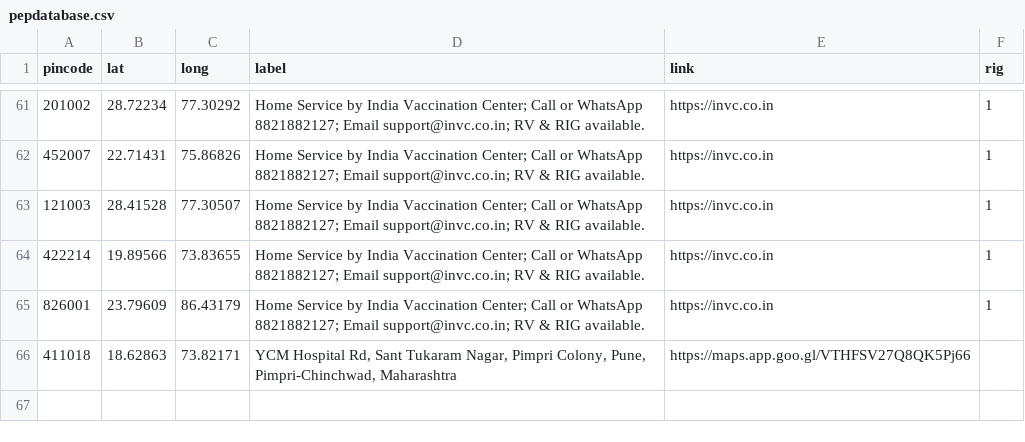
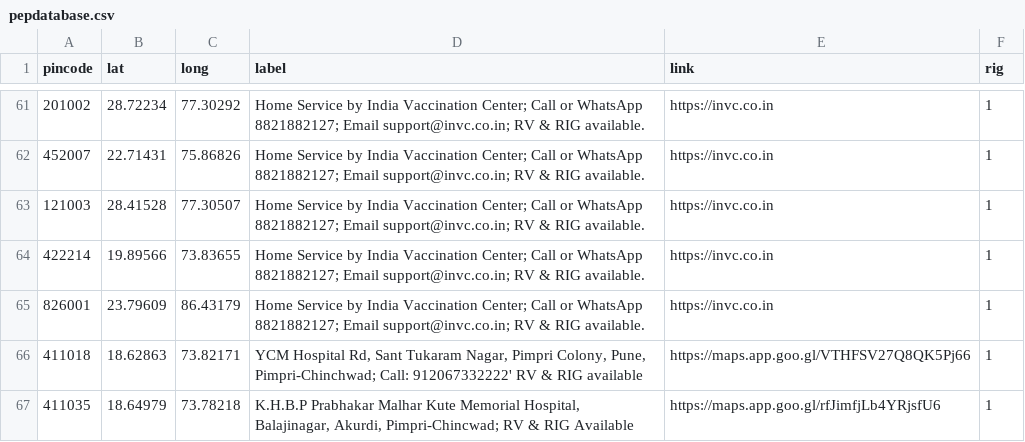
Before and after one commit to anyadoc/FRDattacks-India, a CSV file: pepdatabase.csv, drawn as a sheet; only a part is shown, gaps mark what is left out; the diff names each change by its address in the sheet, - before the commit and + after, or states it on an @@ line.

Commit message:
Add files via upload

```diff
--- a/pepdatabase.csv
+++ b/pepdatabase.csv
-D66 (label): …Colony, Pune, Pimpri-Chinchwad, Maharashtra
+D66 (label): …Colony, Pune, Pimpri-Chinchwad; Call: 912067332222' RV & RIG available
-F66 (rig): (empty)
+F66 (rig): 1
+row 67: 411035 | 18.64979 | 73.78218 | K.H.B.P Prabhakar Malhar Kute Memorial Hospital, Balajinagar, Akurdi, Pimpri-Chincwad; RV & RIG Available | https://maps.app.goo.gl/rfJimfjLb4YRjsfU6 | 1
```
